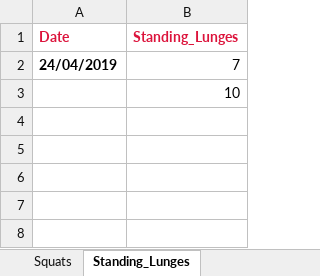
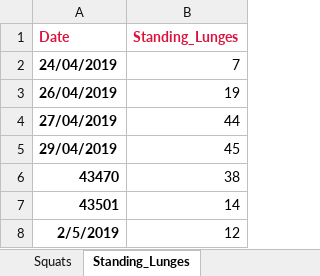
Before and after one commit to RobertWoodhouse/PowerUpp, an Excel workbook: PowerUppXL.xlsx, sheet Standing_Lunges, drawn as a sheet; values as stored, in another font and other column widths than the file's, no borders; removed rows and columns are numbered as before the commit, all else as after; the diff names each change by its address in the sheet, - before the commit and + after, or states it on an @@ line.

```diff
--- a/PowerUppXL.xlsx (sheet Standing_Lunges)
+++ b/PowerUppXL.xlsx (sheet Standing_Lunges)
-row 3:  | 10
+row 3: 26/04/2019 | 19
+row 4: 27/04/2019 | 44
+row 5: 29/04/2019 | 45
+row 6: 43470 | 38
+row 7: 43501 | 14
+row 8: 2/5/2019 | 12
```
Also changed, not shown: sheet Reverse_Leg_Lift, sheet Exercise Table, sheet Dumbbell_Side_Bend, sheet Sit_Ups, sheet Squats, sheet Dumbbell_Curls, 1 more sheet, charts or pictures, 9 other files.
